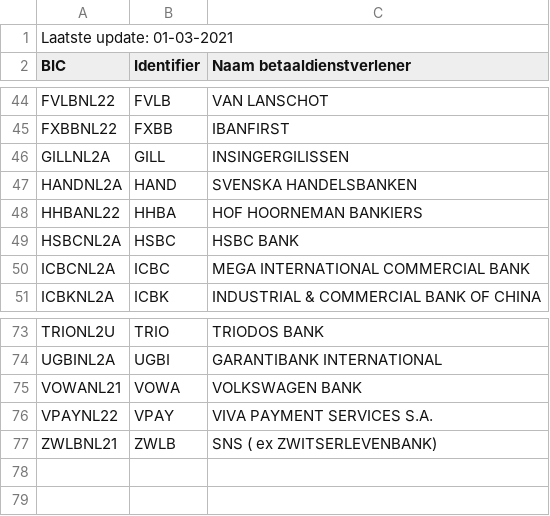
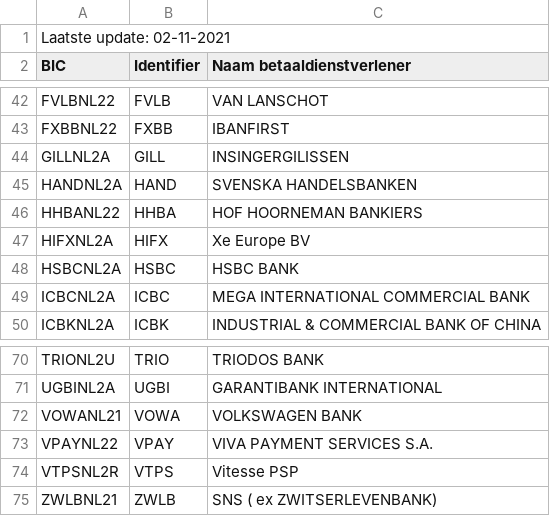
Before and after one commit to opahk/banking_data, a CSV file: data/BIC-lijst-NL.csv, drawn as a sheet; only a part is shown, gaps mark what is left out; the diff covers the shown part only.

```diff
--- a/data/BIC-lijst-NL.csv
+++ b/data/BIC-lijst-NL.csv
@@ -1,2 +1,2 @@
-Laatste update: 01-03-2021,,
+Laatste update: 02-11-2021,,
 BIC,Identifier,Naam betaaldienstverlener
@@ -48,2 +46,3 @@ HANDNL2A,HAND,SVENSKA HANDELSBANKEN
 HHBANL22,HHBA,HOF HOORNEMAN BANKIERS
+HIFXNL2A,HIFX,Xe Europe BV
 HSBCNL2A,HSBC,HSBC BANK
@@ -76,2 +73,3 @@ VOWANL21,VOWA,VOLKSWAGEN BANK
 VPAYNL22,VPAY,VIVA PAYMENT SERVICES S.A.
+VTPSNL2R,VTPS,Vitesse PSP
 ZWLBNL21,ZWLB,SNS ( ex ZWITSERLEVENBANK)
```
Also changed, not shown: 1 added row and 5 removed rows elsewhere in this file, 11 other files.
